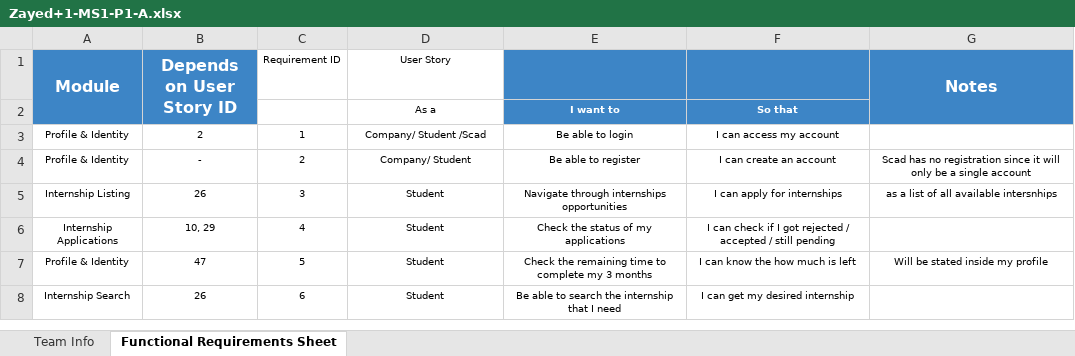
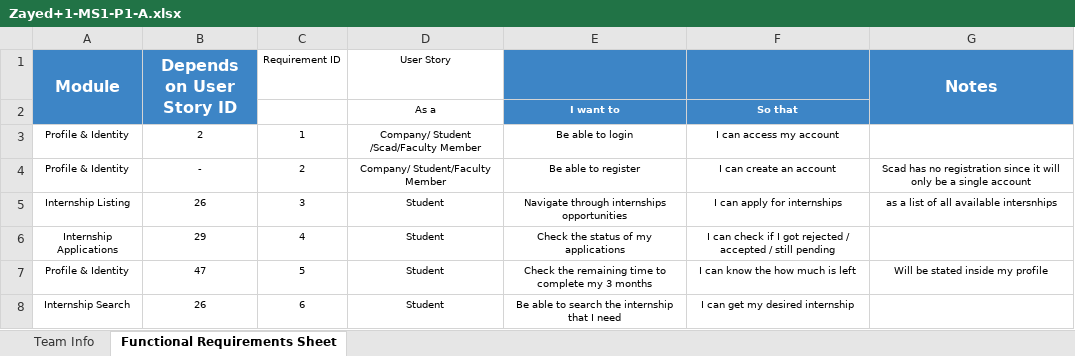
Before and after one commit to CSEN603-2025/Zayed-1, an Excel workbook: Zayed+1-MS1-P1-A.xlsx, sheet Functional Requirements Sheet, drawn as a sheet; only a part is shown; values as stored, in another font and other column widths than the file's, no borders; charts and pictures not drawn; the diff covers the shown part only; the diff names each change by its address in the sheet, - before the commit and + after, or states it on an @@ line.

Commit message:
Requirements without AI

```diff
--- a/Zayed+1-MS1-P1-A.xlsx (sheet Functional Requirements Sheet)
+++ b/Zayed+1-MS1-P1-A.xlsx (sheet Functional Requirements Sheet)
-D3 (User Story): Company/ Student /Scad
+D3 (User Story): Company/ Student /Scad/Faculty Member
-D4 (User Story): Company/ Student
+D4 (User Story): Company/ Student/Faculty Member
-B6 (Depends on User Story ID): 10, 29
+B6 (Depends on User Story ID): 29
```
Also changed, not shown: 17 edited cells elsewhere in this sheet.
